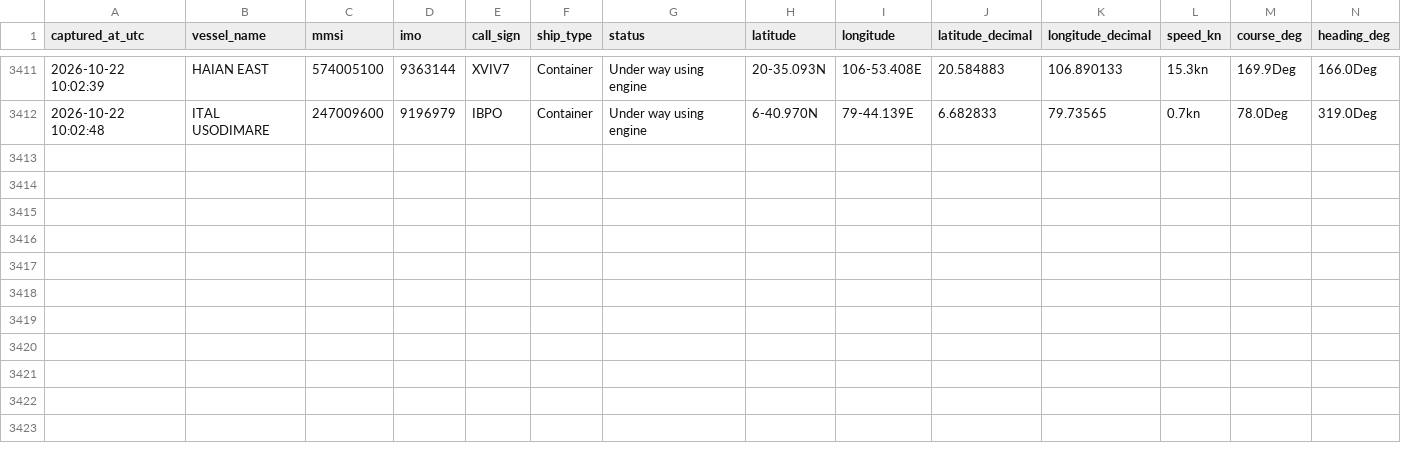
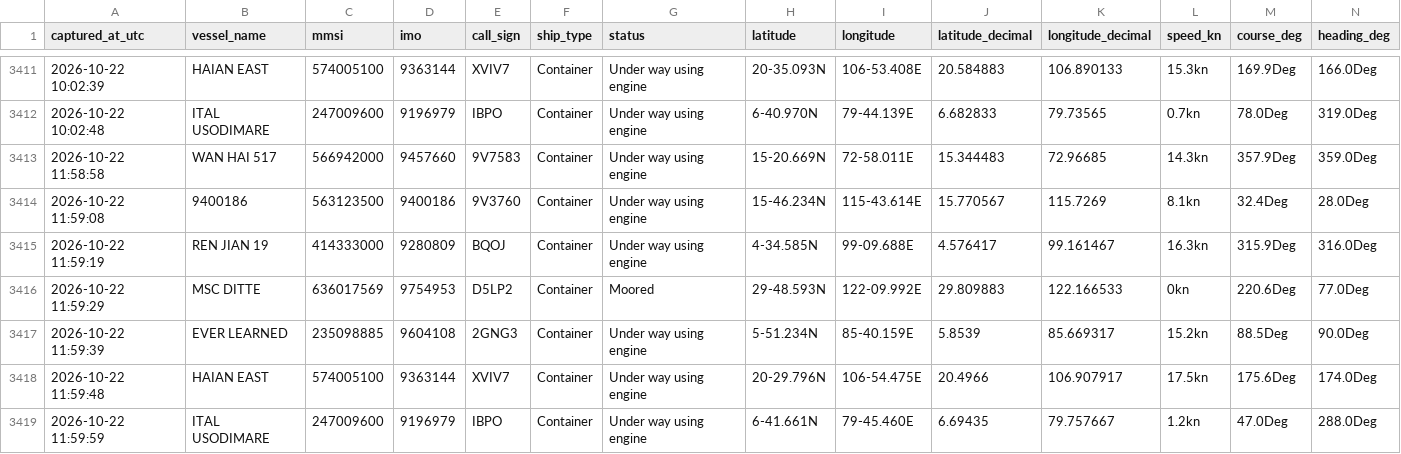
Before and after one commit to tusharsnl/ScrapePosition, a CSV file: vessel_positions.csv, drawn as a sheet; only a part is shown, gaps mark what is left out; rows hold the shown columns only; the diff names each change by its address in the sheet, - before the commit and + after, or states it on an @@ line.

```diff
--- a/vessel_positions.csv
+++ b/vessel_positions.csv
+row 3413: 2026-10-22 11:58:58 | WAN HAI 517 | 566942000 | 9457660 | 9V7583 | Container | Under way using engine | 15-20.669N | 72-58.011E | 15.344483 | 72.96685 | 14.3kn | 357.9Deg | 359.0Deg
+row 3414: 2026-10-22 11:59:08 | 9400186 | 563123500 | 9400186 | 9V3760 | Container | Under way using engine | 15-46.234N | 115-43.614E | 15.770567 | 115.7269 | 8.1kn | 32.4Deg | 28.0Deg
+row 3415: 2026-10-22 11:59:19 | REN JIAN 19 | 414333000 | 9280809 | BQOJ | Container | Under way using engine | 4-34.585N | 99-09.688E | 4.576417 | 99.161467 | 16.3kn | 315.9Deg | 316.0Deg
+row 3416: 2026-10-22 11:59:29 | MSC DITTE | 636017569 | 9754953 | D5LP2 | Container | Moored | 29-48.593N | 122-09.992E | 29.809883 | 122.166533 | 0kn | 220.6Deg | 77.0Deg
+row 3417: 2026-10-22 11:59:39 | EVER LEARNED | 235098885 | 9604108 | 2GNG3 | Container | Under way using engine | 5-51.234N | 85-40.159E | 5.8539 | 85.669317 | 15.2kn | 88.5Deg | 90.0Deg
+row 3418: 2026-10-22 11:59:48 | HAIAN EAST | 574005100 | 9363144 | XVIV7 | Container | Under way using engine | 20-29.796N | 106-54.475E | 20.4966 | 106.907917 | 17.5kn | 175.6Deg | 174.0Deg
+row 3419: 2026-10-22 11:59:59 | ITAL USODIMARE | 247009600 | 9196979 | IBPO | Container | Under way using engine | 6-41.661N | 79-45.460E | 6.69435 | 79.757667 | 1.2kn | 47.0Deg | 288.0Deg
```
